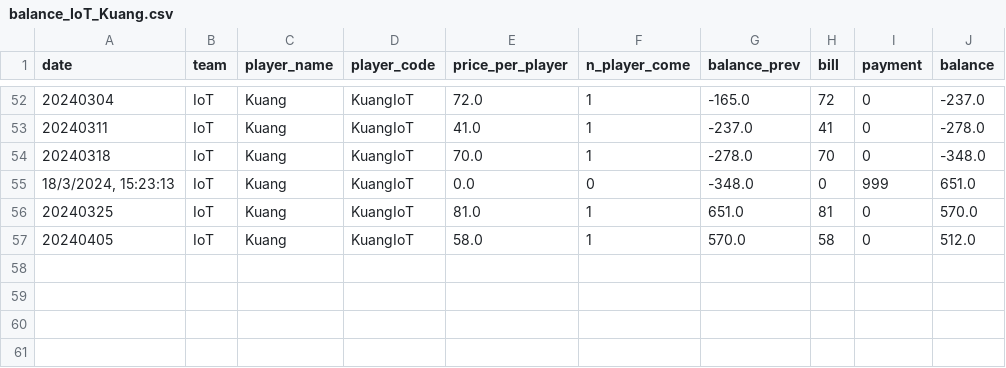
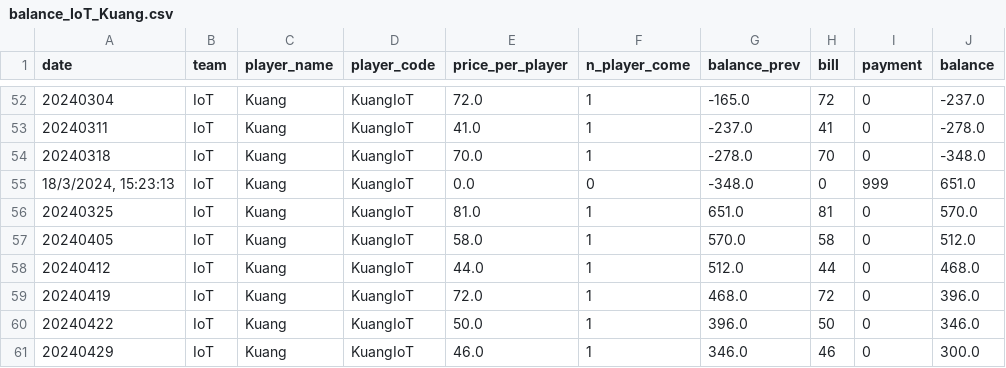
Before and after one commit to BenzSSuk/badminton-payment, a CSV file: account/by_player/IoT/balance_IoT_Kuang.csv, drawn as a sheet; only a part is shown, gaps mark what is left out.

```diff
--- a/account/by_player/IoT/balance_IoT_Kuang.csv
+++ b/account/by_player/IoT/balance_IoT_Kuang.csv
@@ -57 +57,5 @@ date,team,player_name,player_code,price_per_player,n_player_come,balance_prev,bi
 20240405,IoT,Kuang,KuangIoT,58.0,1,570.0,58,0,512.0
+20240412,IoT,Kuang,KuangIoT,44.0,1,512.0,44,0,468.0
+20240419,IoT,Kuang,KuangIoT,72.0,1,468.0,72,0,396.0
+20240422,IoT,Kuang,KuangIoT,50.0,1,396.0,50,0,346.0
+20240429,IoT,Kuang,KuangIoT,46.0,1,346.0,46,0,300.0
```
Also changed, not shown: account/by_player/Dev/balance_Dev_Moo.csv, account/by_player/External/balance_External_Ponpat.csv, 23 other files.
